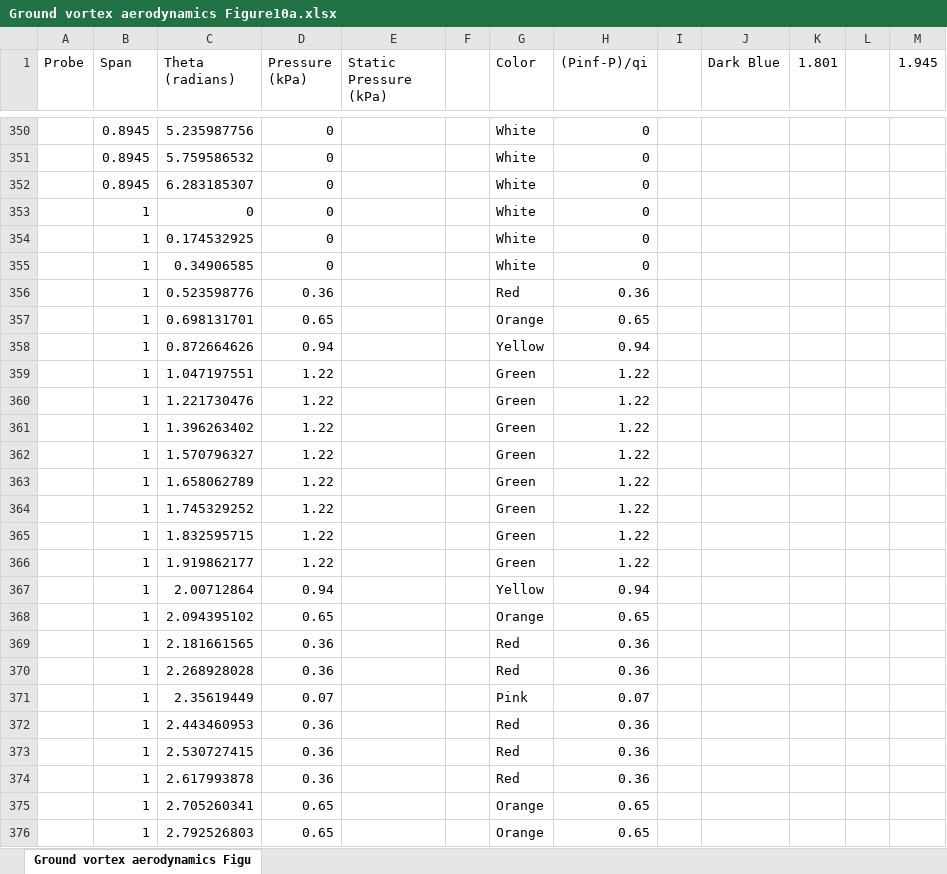
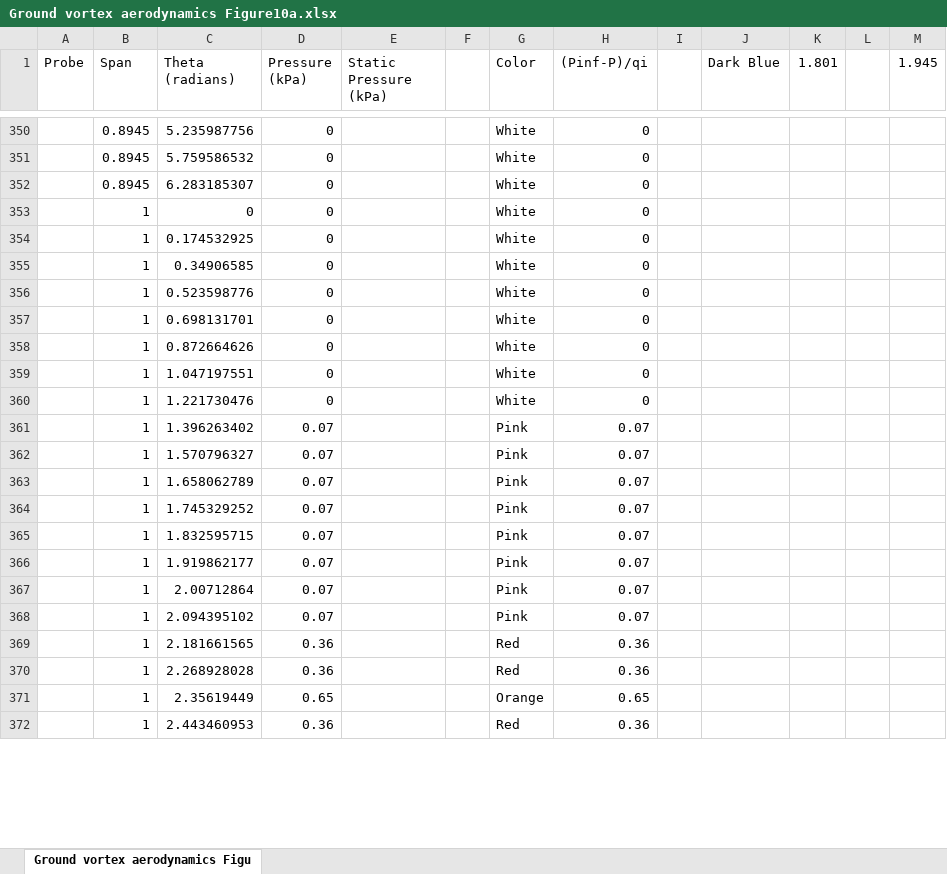
Before and after one commit to psesh/distortion, an Excel workbook: source/tutorials/data/Ground vortex aerodynamics Figure10a.xlsx, sheet Ground vortex aerodynamics Figu, drawn as a sheet; only a part is shown, gaps mark what is left out; values as stored, in another font and other column widths than the file's, no borders; removed rows and columns are numbered as before the commit, all else as after; the diff covers the shown part only; the diff names each change by its address in the sheet, - before the commit and + after, or states it on an @@ line.

```diff
--- a/source/tutorials/data/Ground vortex aerodynamics Figure10a.xlsx (sheet Ground vortex aerodynamics Figu)
+++ b/source/tutorials/data/Ground vortex aerodynamics Figure10a.xlsx (sheet Ground vortex aerodynamics Figu)
-row 356:  | 1 | 0.523598776 | 0.36 |  |  | Red | 0.36
-row 357:  | 1 | 0.698131701 | 0.65 |  |  | Orange | 0.65
-row 358:  | 1 | 0.872664626 | 0.94 |  |  | Yellow | 0.94
-row 359:  | 1 | 1.047197551 | 1.22 |  |  | Green | 1.22
-row 360:  | 1 | 1.221730476 | 1.22 |  |  | Green | 1.22
-row 361:  | 1 | 1.396263402 | 1.22 |  |  | Green | 1.22
-row 362:  | 1 | 1.570796327 | 1.22 |  |  | Green | 1.22
-row 363:  | 1 | 1.658062789 | 1.22 |  |  | Green | 1.22
-row 364:  | 1 | 1.745329252 | 1.22 |  |  | Green | 1.22
-row 365:  | 1 | 1.832595715 | 1.22 |  |  | Green | 1.22
-row 366:  | 1 | 1.919862177 | 1.22 |  |  | Green | 1.22
-row 367:  | 1 | 2.00712864 | 0.94 |  |  | Yellow | 0.94
-row 368:  | 1 | 2.094395102 | 0.65 |  |  | Orange | 0.65
+row 356:  | 1 | 0.523598776 | 0 |  |  | White | 0
+row 357:  | 1 | 0.698131701 | 0 |  |  | White | 0
+row 358:  | 1 | 0.872664626 | 0 |  |  | White | 0
+row 359:  | 1 | 1.047197551 | 0 |  |  | White | 0
+row 360:  | 1 | 1.221730476 | 0 |  |  | White | 0
+row 361:  | 1 | 1.396263402 | 0.07 |  |  | Pink | 0.07
+row 362:  | 1 | 1.570796327 | 0.07 |  |  | Pink | 0.07
+row 363:  | 1 | 1.658062789 | 0.07 |  |  | Pink | 0.07
+row 364:  | 1 | 1.745329252 | 0.07 |  |  | Pink | 0.07
+row 365:  | 1 | 1.832595715 | 0.07 |  |  | Pink | 0.07
+row 366:  | 1 | 1.919862177 | 0.07 |  |  | Pink | 0.07
+row 367:  | 1 | 2.00712864 | 0.07 |  |  | Pink | 0.07
+row 368:  | 1 | 2.094395102 | 0.07 |  |  | Pink | 0.07
-row 371:  | 1 | 2.35619449 | 0.07 |  |  | Pink | 0.07
+row 371:  | 1 | 2.35619449 | 0.65 |  |  | Orange | 0.65
-row 373:  | 1 | 2.530727415 | 0.36 |  |  | Red | 0.36
-row 374:  | 1 | 2.617993878 | 0.36 |  |  | Red | 0.36
-row 375:  | 1 | 2.705260341 | 0.65 |  |  | Orange | 0.65
-row 376:  | 1 | 2.792526803 | 0.65 |  |  | Orange | 0.65
```
Also changed, not shown: 114 added rows, 110 removed rows and 17 edited cells elsewhere in this sheet, formulas that keep their value, 12 other files.
